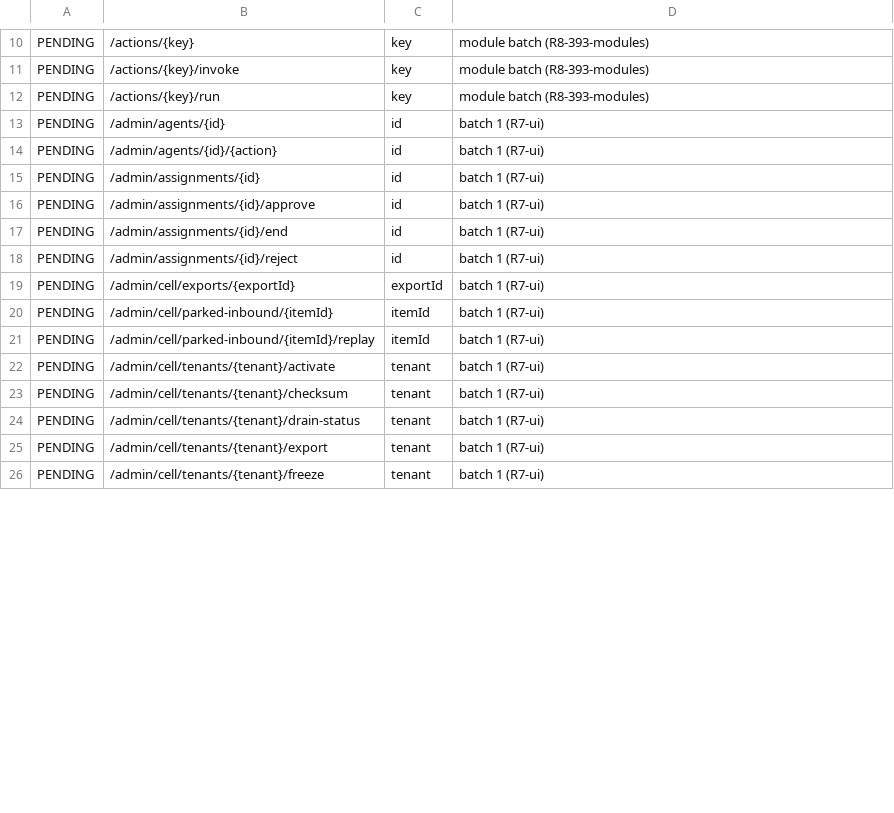
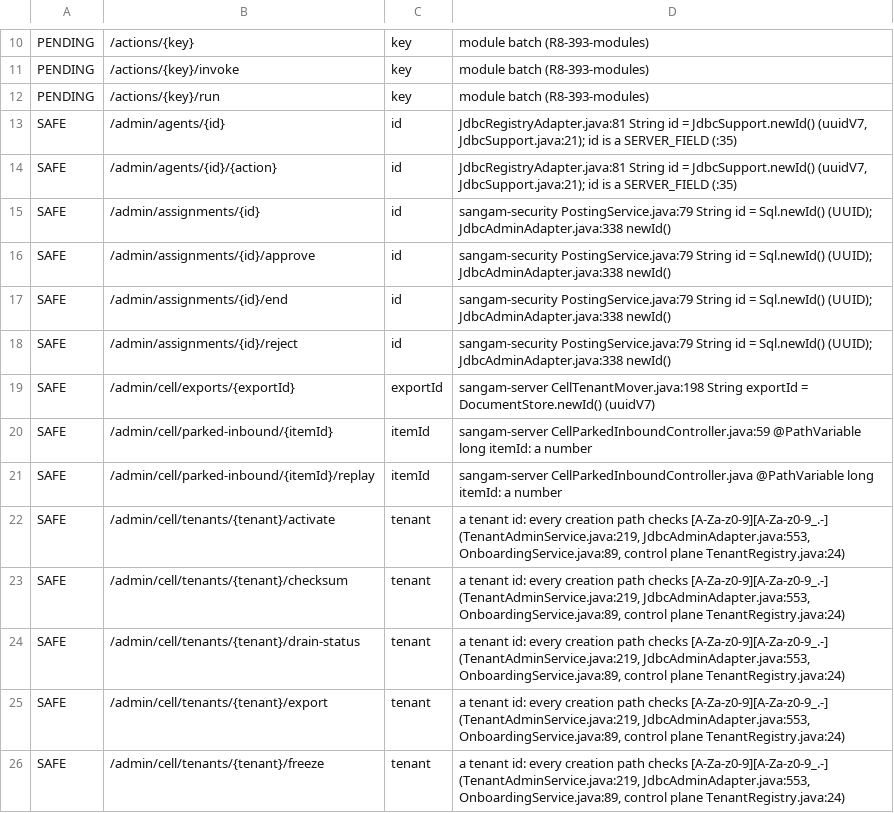
Before and after one commit to sqamentor/sangam, a TSV file: sangam/sangam-rest/api/path-parameters.tsv, drawn as a sheet; only a part is shown, gaps mark what is left out; the diff covers the shown part only.

```diff
--- a/sangam/sangam-rest/api/path-parameters.tsv
+++ b/sangam/sangam-rest/api/path-parameters.tsv
@@ -12,15 +12,15 @@ PENDING	/actions/{key}/invoke	key	module batch (R8-393-modules)
 PENDING	/actions/{key}/run	key	module batch (R8-393-modules)
-PENDING	/admin/agents/{id}	id	batch 1 (R7-ui)
-PENDING	/admin/agents/{id}/{action}	id	batch 1 (R7-ui)
-PENDING	/admin/assignments/{id}	id	batch 1 (R7-ui)
-PENDING	/admin/assignments/{id}/approve	id	batch 1 (R7-ui)
-PENDING	/admin/assignments/{id}/end	id	batch 1 (R7-ui)
-PENDING	/admin/assignments/{id}/reject	id	batch 1 (R7-ui)
-PENDING	/admin/cell/exports/{exportId}	exportId	batch 1 (R7-ui)
-PENDING	/admin/cell/parked-inbound/{itemId}	itemId	batch 1 (R7-ui)
-PENDING	/admin/cell/parked-inbound/{itemId}/replay	itemId	batch 1 (R7-ui)
-PENDING	/admin/cell/tenants/{tenant}/activate	tenant	batch 1 (R7-ui)
-PENDING	/admin/cell/tenants/{tenant}/checksum	tenant	batch 1 (R7-ui)
-PENDING	/admin/cell/tenants/{tenant}/drain-status	tenant	batch 1 (R7-ui)
-PENDING	/admin/cell/tenants/{tenant}/export	tenant	batch 1 (R7-ui)
-PENDING	/admin/cell/tenants/{tenant}/freeze	tenant	batch 1 (R7-ui)
+SAFE	/admin/agents/{id}	id	JdbcRegistryAdapter.java:81 String id = JdbcSupport.newId() (uuidV7, JdbcSupport.java:21); id is a SERVER_FIELD (:35)
+SAFE	/admin/agents/{id}/{action}	id	JdbcRegistryAdapter.java:81 String id = JdbcSupport.newId() (uuidV7, JdbcSupport.java:21); id is a SERVER_FIELD (:35)
+SAFE	/admin/assignments/{id}	id	sangam-security PostingService.java:79 String id = Sql.newId() (UUID); JdbcAdminAdapter.java:338 newId()
+SAFE	/admin/assignments/{id}/approve	id	sangam-security PostingService.java:79 String id = Sql.newId() (UUID); JdbcAdminAdapter.java:338 newId()
+SAFE	/admin/assignments/{id}/end	id	sangam-security PostingService.java:79 String id = Sql.newId() (UUID); JdbcAdminAdapter.java:338 newId()
+SAFE	/admin/assignments/{id}/reject	id	sangam-security PostingService.java:79 String id = Sql.newId() (UUID); JdbcAdminAdapter.java:338 newId()
+SAFE	/admin/cell/exports/{exportId}	exportId	sangam-server CellTenantMover.java:198 String exportId = DocumentStore.newId() (uuidV7)
+SAFE	/admin/cell/parked-inbound/{itemId}	itemId	sangam-server CellParkedInboundController.java:59 @PathVariable long itemId: a number
+SAFE	/admin/cell/parked-inbound/{itemId}/replay	itemId	sangam-server CellParkedInboundController.java @PathVariable long itemId: a number
+SAFE	/admin/cell/tenants/{tenant}/activate	tenant	a tenant id: every creation path checks [A-Za-z0-9][A-Za-z0-9_.-] (TenantAdminService.java:219, JdbcAdminAdapter.java:553, OnboardingService.java:89, control plane TenantRegistry.java:24)
+SAFE	/admin/cell/tenants/{tenant}/checksum	tenant	a tenant id: every creation path checks [A-Za-z0-9][A-Za-z0-9_.-] (TenantAdminService.java:219, JdbcAdminAdapter.java:553, OnboardingService.java:89, control plane TenantRegistry.java:24)
+SAFE	/admin/cell/tenants/{tenant}/drain-status	tenant	a tenant id: every creation path checks [A-Za-z0-9][A-Za-z0-9_.-] (TenantAdminService.java:219, JdbcAdminAdapter.java:553, OnboardingService.java:89, control plane TenantRegistry.java:24)
+SAFE	/admin/cell/tenants/{tenant}/export	tenant	a tenant id: every creation path checks [A-Za-z0-9][A-Za-z0-9_.-] (TenantAdminService.java:219, JdbcAdminAdapter.java:553, OnboardingService.java:89, control plane TenantRegistry.java:24)
+SAFE	/admin/cell/tenants/{tenant}/freeze	tenant	a tenant id: every creation path checks [A-Za-z0-9][A-Za-z0-9_.-] (TenantAdminService.java:219, JdbcAdminAdapter.java:553, OnboardingService.java:89, control plane TenantRegistry.java:24)
```
Also changed, not shown: 13 removed rows and 102 edited cells elsewhere in this file, 48 other files.
